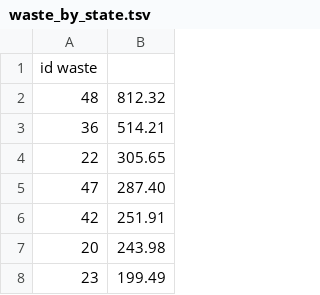
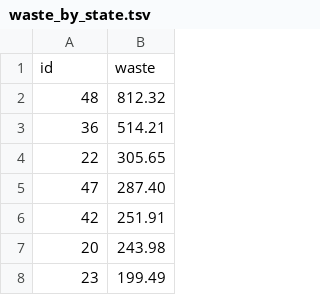
Before and after one commit to bvallier/tiny_datas, a TSV file: waste_by_state.tsv, drawn as a sheet; only a part is shown; removed rows and columns are numbered as before the commit, all else as after; the diff names each change by its address in the sheet, - before the commit and + after, or states it on an @@ line.

Commit message:
updated column headers

```diff
--- a/waste_by_state.tsv
+++ b/waste_by_state.tsv
-row 1: id waste
+row 1: id | waste
```
